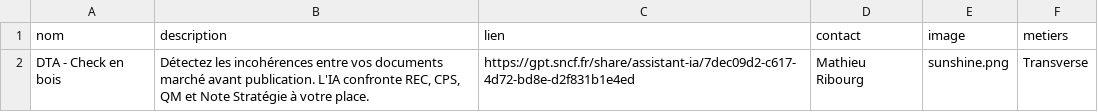
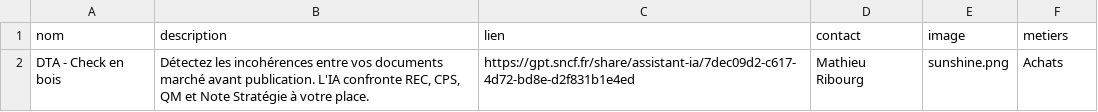
Before and after one commit to n58s29/solstice, a CSV file: data/assistants.csv, drawn as a sheet.

Commit message:
Update assistants.csv

```diff
--- a/data/assistants.csv
+++ b/data/assistants.csv
@@ -1,2 +1,2 @@
 nom,description,lien,contact,image,metiers
-DTA - Check en bois,"Détectez les incohérences entre vos documents marché avant publication. L'IA confronte REC, CPS, QM et Note Stratégie à votre place.",https://gpt.sncf.fr/share/assistant-ia/7dec09d2-c617-4d72-bd8e-d2f831b1e4ed,Mathieu Ribourg,sunshine.png,Transverse
+DTA - Check en bois,"Détectez les incohérences entre vos documents marché avant publication. L'IA confronte REC, CPS, QM et Note Stratégie à votre place.",https://gpt.sncf.fr/share/assistant-ia/7dec09d2-c617-4d72-bd8e-d2f831b1e4ed,Mathieu Ribourg,sunshine.png,Achats
```
